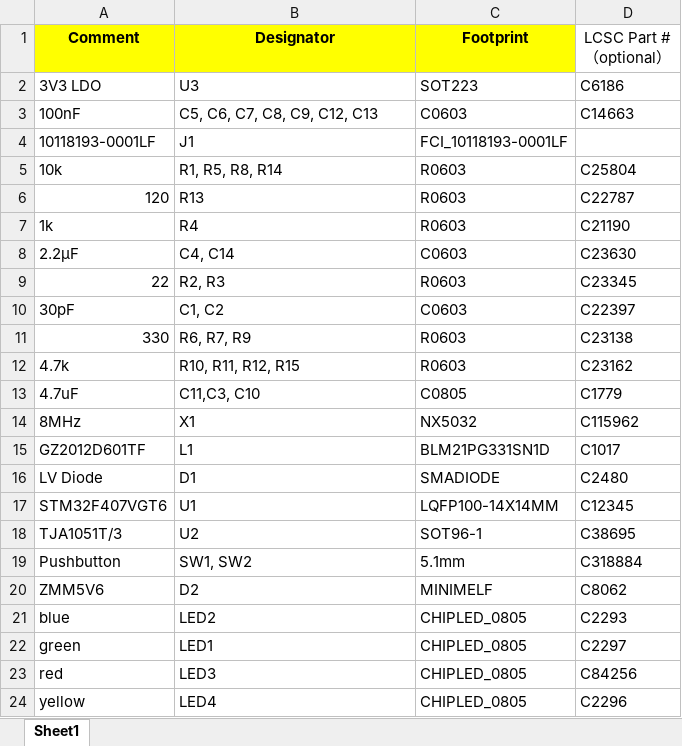
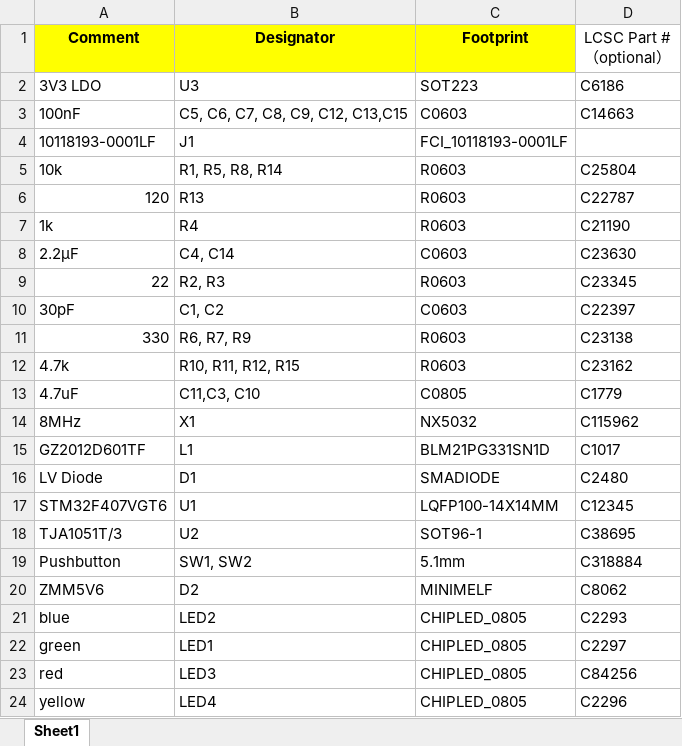
Before and after one commit to Ultrawipf/OpenFFBoard-hardware, an Excel workbook: OpenFFBoard-main/Assembly_JLC/JLC BOM STM FFBoard.xlsx, sheet Sheet1, drawn as a sheet; values as stored, in another font and other column widths than the file's, no borders; the diff names each change by its address in the sheet, - before the commit and + after, or states it on an @@ line.

```diff
--- a/OpenFFBoard-main/Assembly_JLC/JLC BOM STM FFBoard.xlsx (sheet Sheet1)
+++ b/OpenFFBoard-main/Assembly_JLC/JLC BOM STM FFBoard.xlsx (sheet Sheet1)
-B3 (Designator): C5, C6, C7, C8, C9, C12, C13
+B3 (Designator): C5, C6, C7, C8, C9, C12, C13,C15
```
Also changed, not shown: OpenFFBoard-main/Assembly_JLC/CPL_JLCSMT.xlsx, 5 other files.
